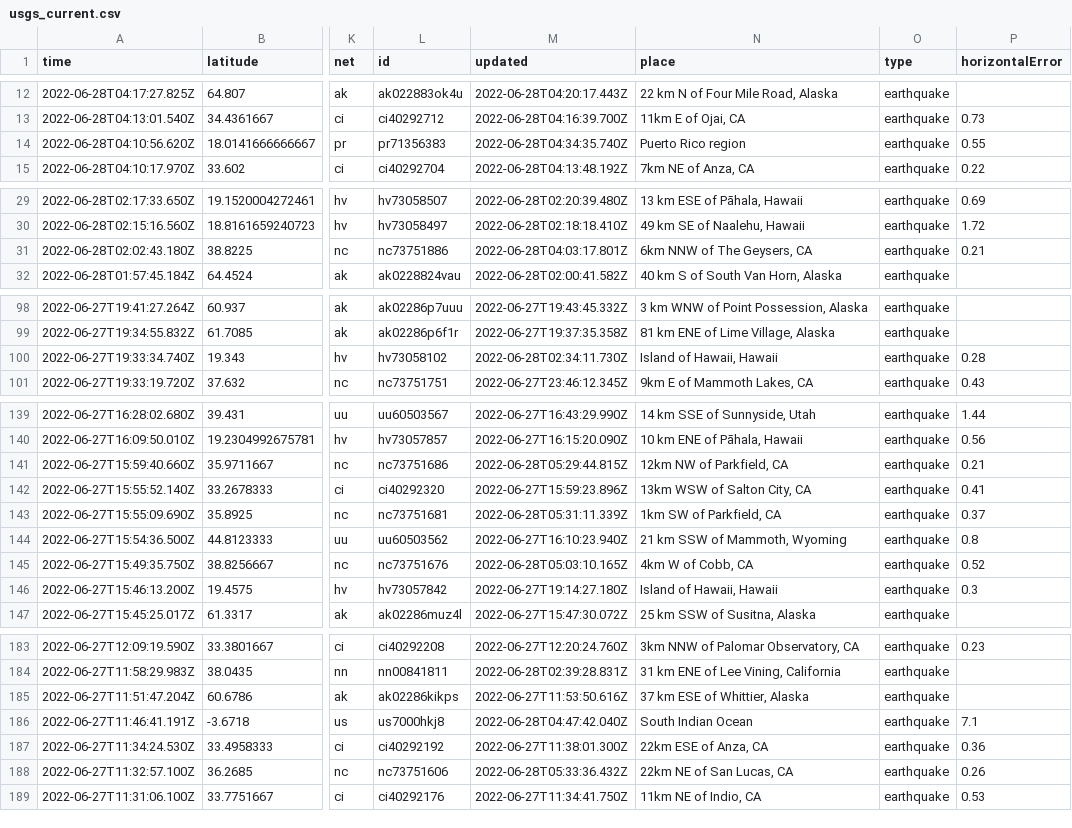
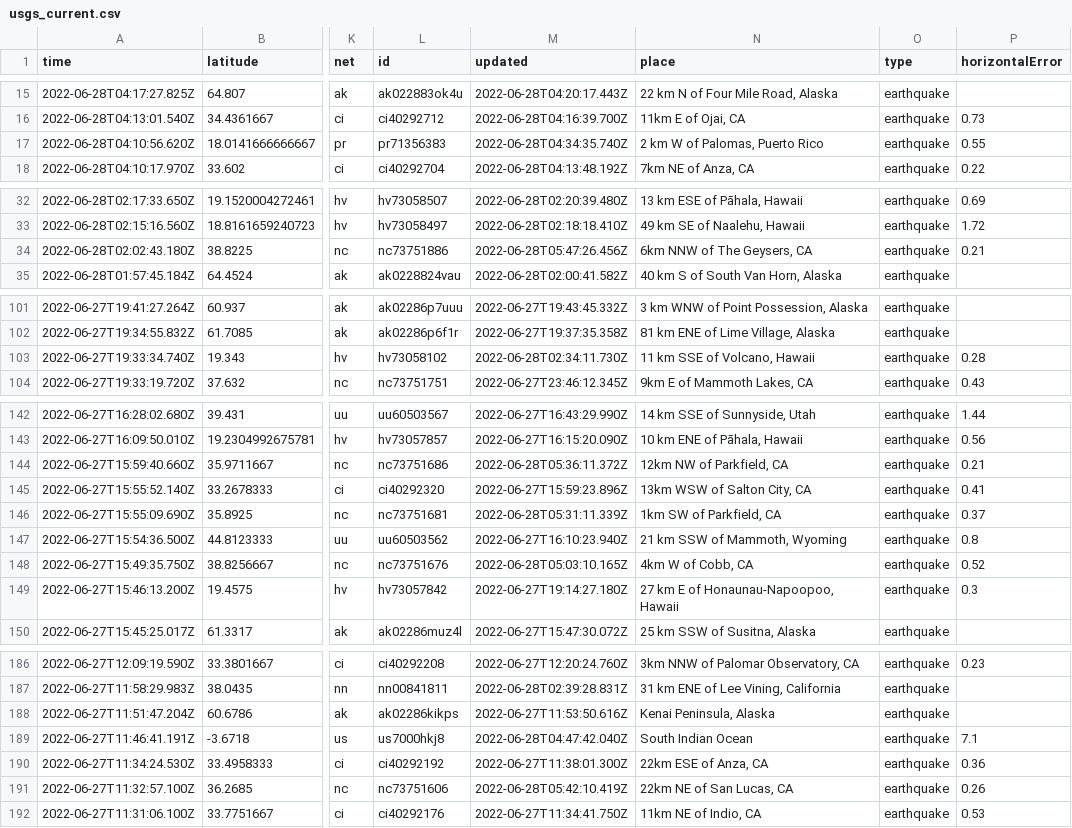
Before and after one commit to melfronczek/my-data-robot, a CSV file: usgs_current.csv, drawn as a sheet; only a part is shown, gaps mark what is left out; addresses are those after the commit; the diff covers the shown part only; the diff names each change by its address in the sheet, - before the commit and + after, or states it on an @@ line.

```diff
--- a/usgs_current.csv
+++ b/usgs_current.csv
-N17 (place): Puerto Rico region
+N17 (place): 2 km W of Palomas, Puerto Rico
-M34 (updated): 2022-06-28T04:03:17.801Z
+M34 (updated): 2022-06-28T05:47:26.456Z
-N103 (place): Island of Hawaii, Hawaii
+N103 (place): 11 km SSE of Volcano, Hawaii
-M144 (updated): 2022-06-28T05:29:44.815Z
+M144 (updated): 2022-06-28T05:36:11.372Z
-N149 (place): Island of Hawaii, Hawaii
+N149 (place): 27 km E of Honaunau-Napoopoo, Hawaii
-N188 (place): 37 km ESE of Whittier, Alaska
+N188 (place): Kenai Peninsula, Alaska
-M191 (updated): 2022-06-28T05:33:36.432Z
+M191 (updated): 2022-06-28T05:42:10.419Z
```
Also changed, not shown: 3 added rows, 2 removed rows and 7 edited cells elsewhere in this file.
